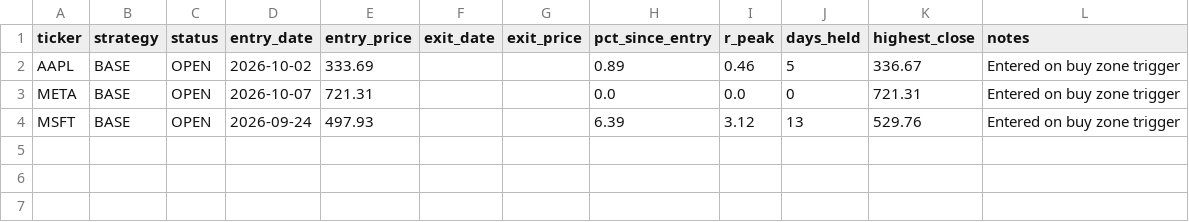
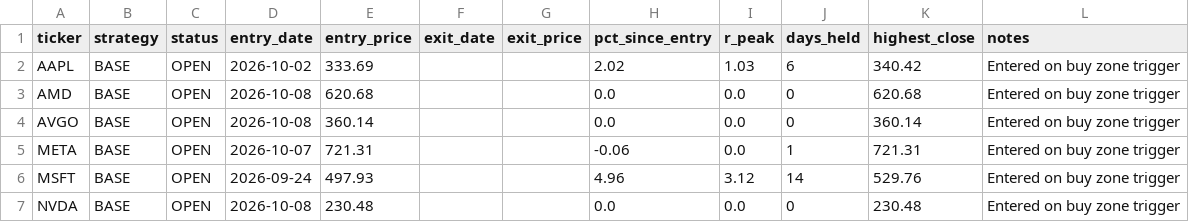
Before and after one commit to Ayodukale/S_B, a CSV file: data/ledger.csv, drawn as a sheet.

```diff
--- a/data/ledger.csv
+++ b/data/ledger.csv
@@ -1,4 +1,7 @@
 ticker,strategy,status,entry_date,entry_price,exit_date,exit_price,pct_since_entry,r_peak,days_held,highest_close,notes
-AAPL,BASE,OPEN,2026-10-02,333.69,,,0.89,0.46,5,336.67,Entered on buy zone trigger
-META,BASE,OPEN,2026-10-07,721.31,,,0.0,0.0,0,721.31,Entered on buy zone trigger
-MSFT,BASE,OPEN,2026-09-24,497.93,,,6.39,3.12,13,529.76,Entered on buy zone trigger
+AAPL,BASE,OPEN,2026-10-02,333.69,,,2.02,1.03,6,340.42,Entered on buy zone trigger
+AMD,BASE,OPEN,2026-10-08,620.68,,,0.0,0.0,0,620.68,Entered on buy zone trigger
+AVGO,BASE,OPEN,2026-10-08,360.14,,,0.0,0.0,0,360.14,Entered on buy zone trigger
+META,BASE,OPEN,2026-10-07,721.31,,,-0.06,0.0,1,721.31,Entered on buy zone trigger
+MSFT,BASE,OPEN,2026-09-24,497.93,,,4.96,3.12,14,529.76,Entered on buy zone trigger
+NVDA,BASE,OPEN,2026-10-08,230.48,,,0.0,0.0,0,230.48,Entered on buy zone trigger
```
Also changed, not shown: data/out_signals.csv, 3 other files.
